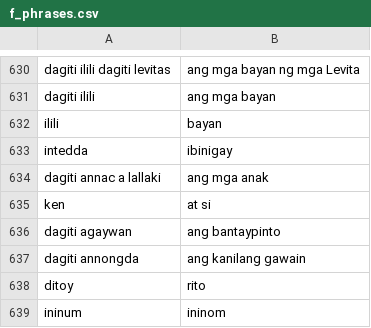
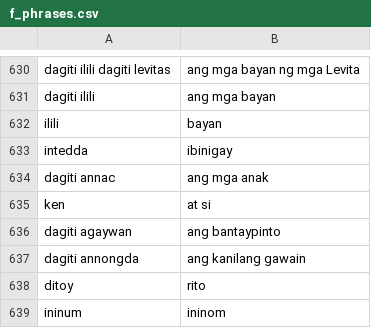
Before and after one commit to JakeCob/Ilokano-to-Tagalog-Machince-Translation, a CSV file: src/csv data/f_phrases.csv, drawn as a sheet; only a part is shown, gaps mark what is left out.

Commit message:
fixed some lines in dataset test

```diff
--- a/src/csv data/f_phrases.csv
+++ b/src/csv data/f_phrases.csv
@@ -633,3 +633,3 @@ ilili,bayan
 intedda,ibinigay
-dagiti annac a lallaki,ang mga anak
+dagiti annac,ang mga anak
 ken,at si
```
Also changed, not shown: 2 other files.
